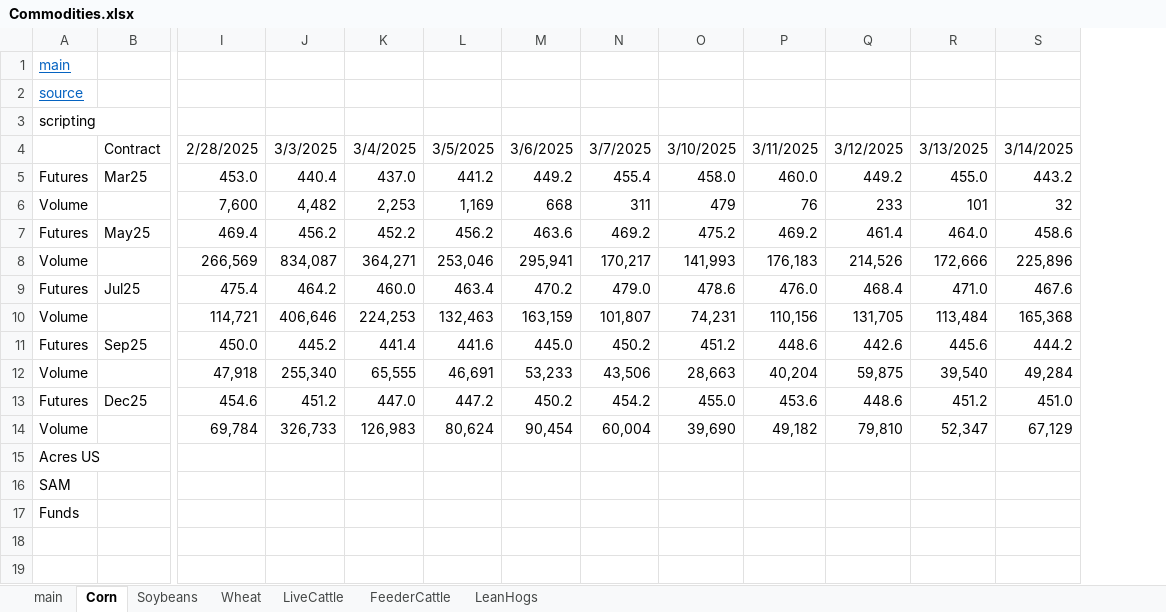
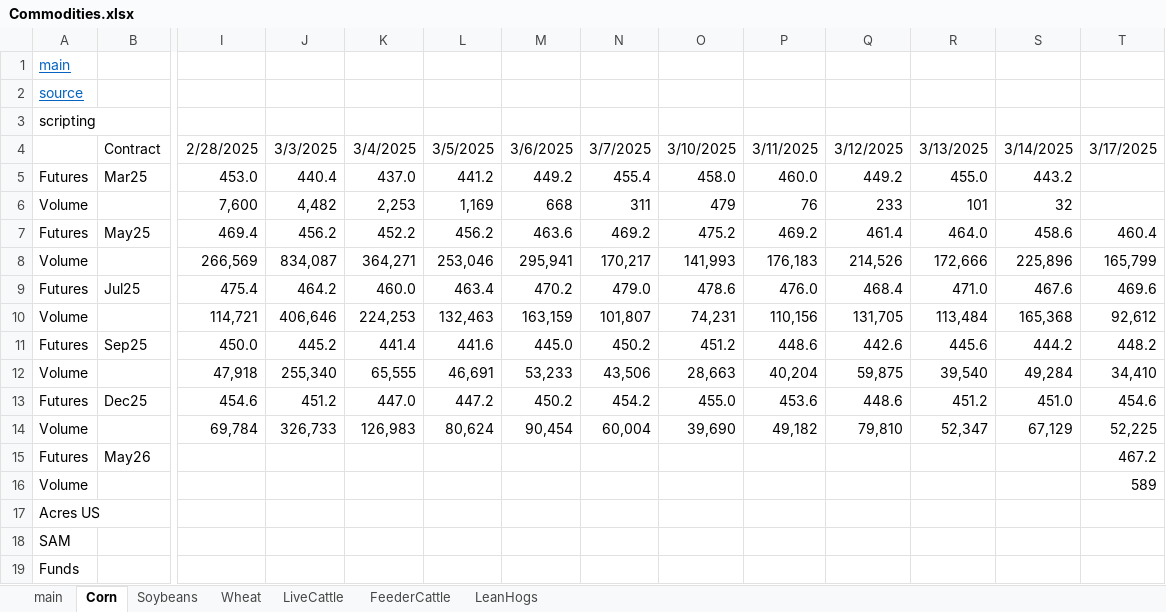
Before and after one commit to cchristner/models, an Excel workbook: Commodities.xlsx, sheet Corn, drawn as a sheet; only a part is shown, gaps mark what is left out; values as stored, in another font and other column widths than the file's, no borders; rows hold the shown columns only; the diff names each change by its address in the sheet, - before the commit and + after, or states it on an @@ line.

Commit message:
commodities

```diff
--- a/Commodities.xlsx (sheet Corn)
+++ b/Commodities.xlsx (sheet Corn)
+column T, rows 4-14: 3/17/2025 |  |  | 460.4 | 165,799 | 469.6 | 92,612 | 448.2 | 34,410 | 454.6 | 52,225
+row 15: Futures | May26 |  |  |  |  |  |  |  |  |  |  |  | 467.2
+row 16: Volume |  |  |  |  |  |  |  |  |  |  |  |  | 589
```
